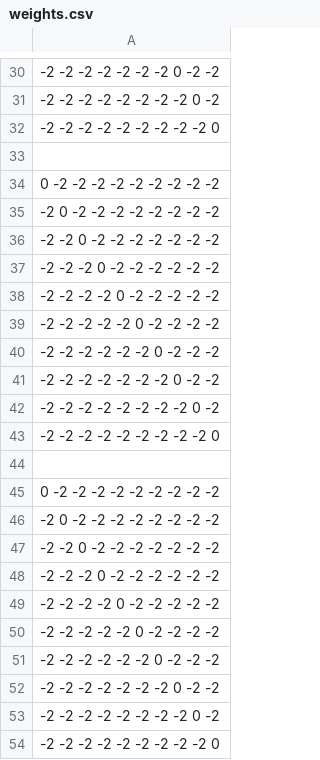
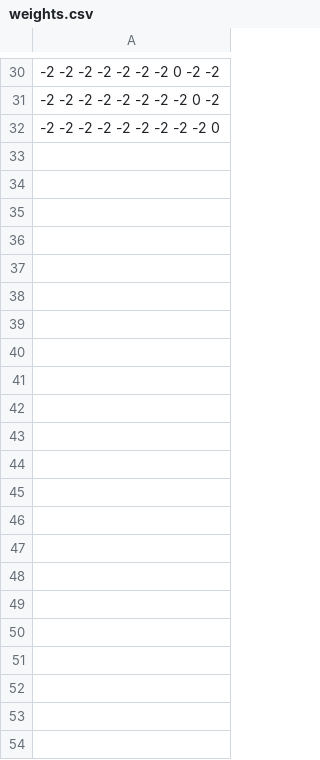
Before and after one commit to lexdunlap/HNN, a CSV file: weights.csv, drawn as a sheet; only a part is shown, gaps mark what is left out.

Commit message:
Bug Fix: Fixed input/weight reading. Doesn't seem to run properly now though (no convergence? Just stalls).
TODO: Fill out JavaDocs.
TODO: Automatic testing.
TODO: Catalogue results during run.
TODO: Catalogue final results after simulation has finished.

```diff
--- a/weights.csv
+++ b/weights.csv
@@ -32,23 +32 @@
 -2 -2 -2 -2 -2 -2 -2 -2 -2 0
-
-0 -2 -2 -2 -2 -2 -2 -2 -2 -2
--2 0 -2 -2 -2 -2 -2 -2 -2 -2
--2 -2 0 -2 -2 -2 -2 -2 -2 -2
--2 -2 -2 0 -2 -2 -2 -2 -2 -2
--2 -2 -2 -2 0 -2 -2 -2 -2 -2
--2 -2 -2 -2 -2 0 -2 -2 -2 -2
--2 -2 -2 -2 -2 -2 0 -2 -2 -2
--2 -2 -2 -2 -2 -2 -2 0 -2 -2
--2 -2 -2 -2 -2 -2 -2 -2 0 -2
--2 -2 -2 -2 -2 -2 -2 -2 -2 0
-
-0 -2 -2 -2 -2 -2 -2 -2 -2 -2
--2 0 -2 -2 -2 -2 -2 -2 -2 -2
--2 -2 0 -2 -2 -2 -2 -2 -2 -2
--2 -2 -2 0 -2 -2 -2 -2 -2 -2
--2 -2 -2 -2 0 -2 -2 -2 -2 -2
--2 -2 -2 -2 -2 0 -2 -2 -2 -2
--2 -2 -2 -2 -2 -2 0 -2 -2 -2
--2 -2 -2 -2 -2 -2 -2 0 -2 -2
--2 -2 -2 -2 -2 -2 -2 -2 0 -2
--2 -2 -2 -2 -2 -2 -2 -2 -2 0
```
Also changed, not shown: 3 other files.
